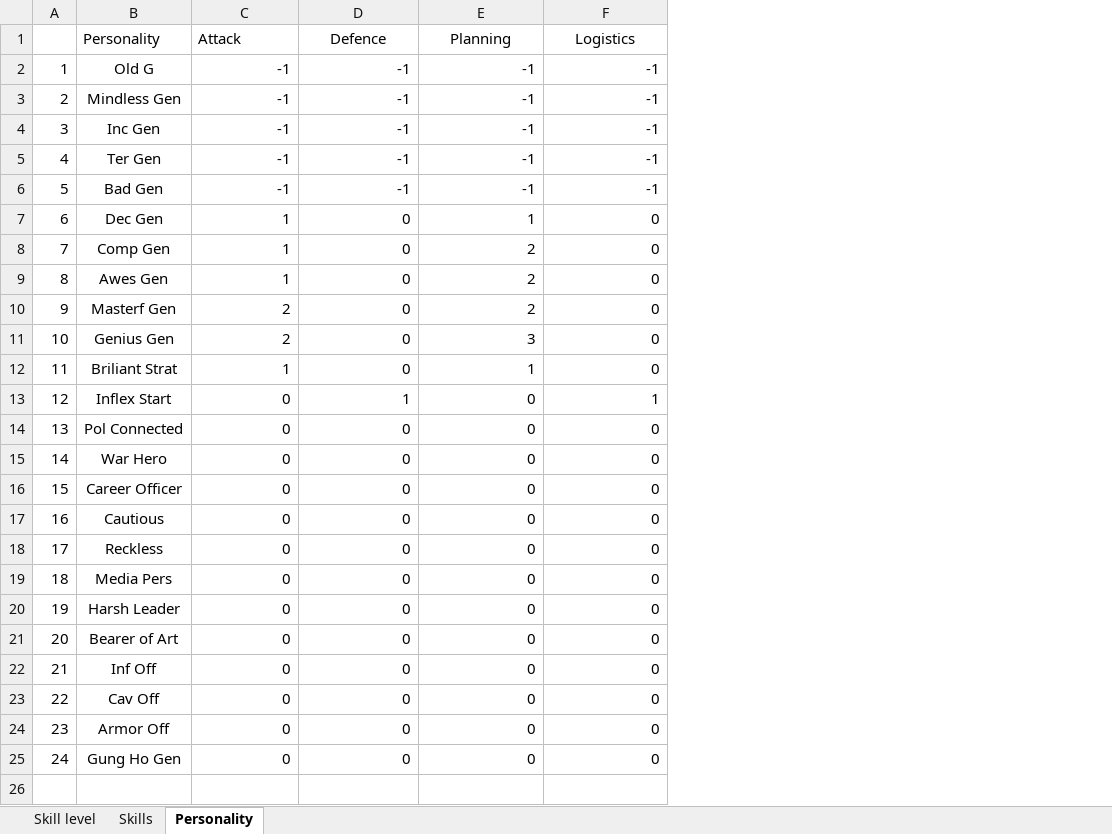
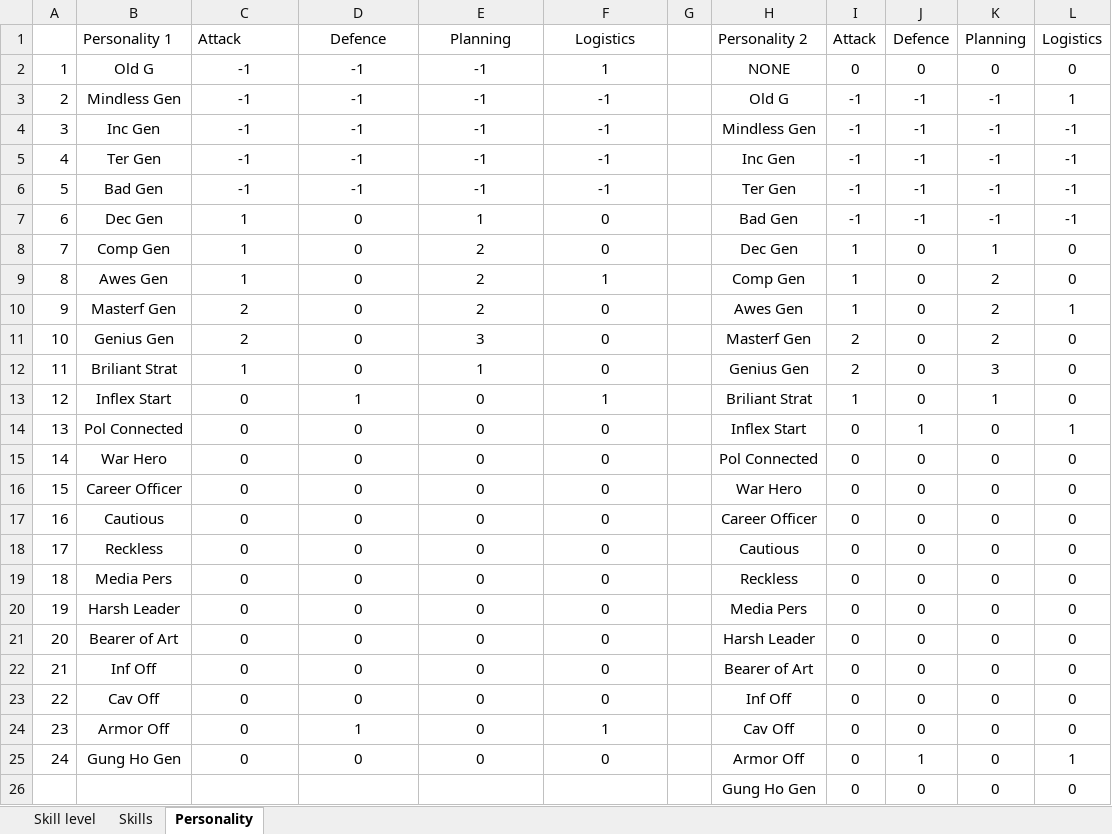
Before and after one commit to aquillo-au/blackice, an Excel workbook: BICE modfile/Generals Skill levels.xlsx, sheet Personality, drawn as a sheet; values as stored, in another font and other column widths than the file's, no borders; the diff names each change by its address in the sheet, - before the commit and + after, or states it on an @@ line.

```diff
--- a/BICE modfile/Generals Skill levels.xlsx (sheet Personality)
+++ b/BICE modfile/Generals Skill levels.xlsx (sheet Personality)
+column G, empty
+column H, rows 1-25: Personality 2 | NONE | Old G | Mindless Gen | Inc Gen | Ter Gen | Bad Gen | Dec Gen | Comp Gen | Awes Gen | Masterf Gen | Genius Gen | Briliant Strat | Inflex Start | Pol Connected | War Hero | Career Officer | Cautious | Reckless | Media Pers | Harsh Leader | Bearer of Art | Inf Off | Cav Off | Armor Off
+column I, rows 1-25: Attack | 0 | -1 | -1 | -1 | -1 | -1 | 1 | 1 | 1 | 2 | 2 | 1 | 0 | 0 | 0 | 0 | 0 | 0 | 0 | 0 | 0 | 0 | 0 | 0
+column J, rows 1-25: Defence | 0 | -1 | -1 | -1 | -1 | -1 | 0 | 0 | 0 | 0 | 0 | 0 | 1 | 0 | 0 | 0 | 0 | 0 | 0 | 0 | 0 | 0 | 0 | 1
+column K, rows 1-25: Planning | 0 | -1 | -1 | -1 | -1 | -1 | 1 | 2 | 2 | 2 | 3 | 1 | 0 | 0 | 0 | 0 | 0 | 0 | 0 | 0 | 0 | 0 | 0 | 0
+column L, rows 1-25: Logistics | 0 | 1 | -1 | -1 | -1 | -1 | 0 | 0 | 1 | 0 | 0 | 0 | 1 | 0 | 0 | 0 | 0 | 0 | 0 | 0 | 0 | 0 | 0 | 1
-B1: Personality
+B1: Personality 1
-C2:F25 alignment: right
+C2:F25 alignment: center
-F2: -1
+F2: 1
-F9: 0
+F9: 1
-D24: 0
+D24: 1
-F24: 0
+F24: 1
+row 26:  |  |  |  |  |  |  | Gung Ho Gen | 0 | 0 | 0 | 0
```
Also changed, not shown: sheet Skill level, sheet Skills, charts or pictures, 10 other files.
